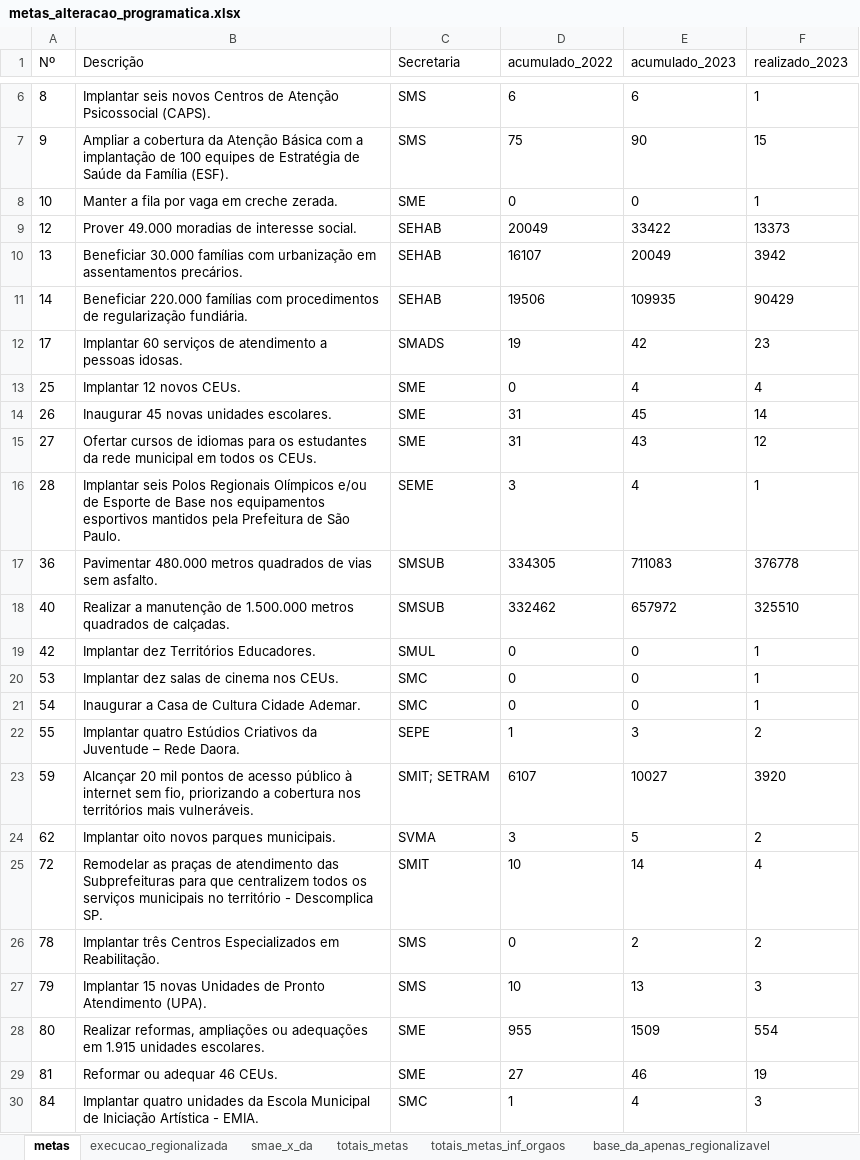
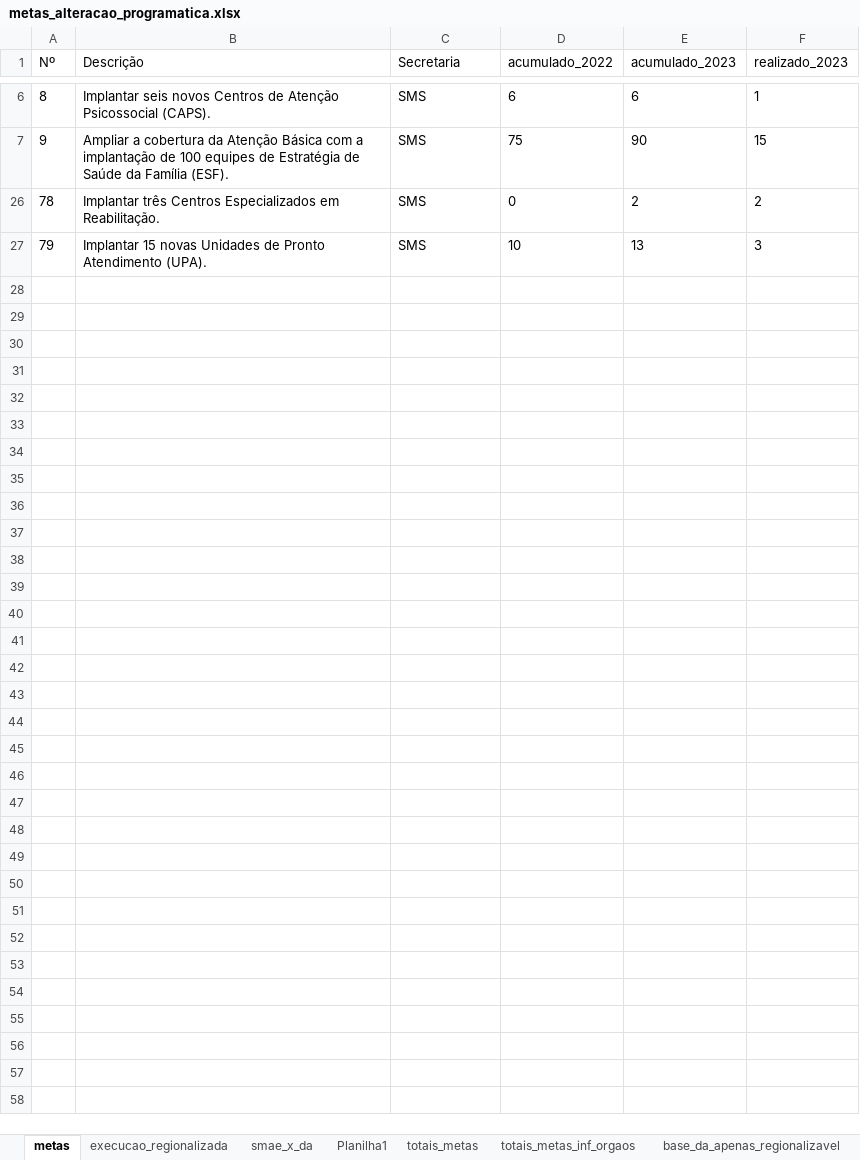
Before and after one commit to sepep-pmsp/IDRGP-2023, an Excel workbook: metas_alteracao_programatica.xlsx, sheet metas, drawn as a sheet; only a part is shown, gaps mark what is left out; values as stored, in another font and other column widths than the file's, no borders; table styles not drawn; the diff names each change by its address in the sheet, - before the commit and + after, or states it on an @@ line.

Commit message:
update to base_pdm

```diff
--- a/metas_alteracao_programatica.xlsx (sheet metas)
+++ b/metas_alteracao_programatica.xlsx (sheet metas)
+sheet tab: Planilha1
@@ row 8 hidden: 10 | Manter a fila por vaga em creche zerada. | SME | 0 | 0 | 1 @@
@@ row 9 hidden: 12 | Prover 49.000 moradias de interesse social. | SEHAB | 20049 | 33422 | 13373 @@
@@ row 10 hidden: 13 | Beneficiar 30.000 famílias com urbanização em assentamentos precários. | SEHAB | 16107 | 20049 | 3942 @@
@@ row 11 hidden: 14 | Beneficiar 220.000 famílias com procedimentos de regularização fundiária. | SEHAB | 19506 | 109935 | 90429 @@
@@ row 12 hidden: 17 | Implantar 60 serviços de atendimento a pessoas idosas. | SMADS | 19 | 42 | 23 @@
@@ row 13 hidden: 25 | Implantar 12 novos CEUs. | SME | 0 | 4 | 4 @@
@@ row 14 hidden: 26 | Inaugurar 45 novas unidades escolares. | SME | 31 | 45 | 14 @@
@@ row 15 hidden: 27 | Ofertar cursos de idiomas para os estudantes da rede municipal em todos os CEUs. | SME | 31 | 43 | 12 @@
@@ row 16 hidden: 28 | Implantar seis Polos Regionais Olímpicos e/ou de Esporte de Base nos equipamentos esportivos mantidos pela Prefeitura de São Paulo. | SEME | 3 | 4 | 1 @@
@@ row 17 hidden: 36 | Pavimentar 480.000 metros quadrados de vias sem asfalto. | SMSUB | 334305 | 711083 | 376778 @@
@@ row 18 hidden: 40 | Realizar a manutenção de 1.500.000 metros quadrados de calçadas. | SMSUB | 332462 | 657972 | 325510 @@
@@ row 19 hidden: 42 | Implantar dez Territórios Educadores. | SMUL | 0 | 0 | 1 @@
@@ row 20 hidden: 53 | Implantar dez salas de cinema nos CEUs. | SMC | 0 | 0 | 1 @@
@@ row 21 hidden: 54 | Inaugurar a Casa de Cultura Cidade Ademar. | SMC | 0 | 0 | 1 @@
@@ row 22 hidden: 55 | Implantar quatro Estúdios Criativos da Juventude – Rede Daora. | SEPE | 1 | 3 | 2 @@
@@ row 23 hidden: 59 | Alcançar 20 mil pontos de acesso público à internet sem fio, priorizando a cobertura nos territórios mais vulneráveis. | SMIT; SETRAM | 6107 | 10027 | 3920 @@
@@ row 24 hidden: 62 | Implantar oito novos parques municipais. | SVMA | 3 | 5 | 2 @@
@@ row 25 hidden: 72 | Remodelar as praças de atendimento das Subprefeituras para que centralizem todos os serviços municipais no território - Descomplica SP. | SMIT | 10 | 14 | 4 @@
@@ row 28 hidden: 80 | Realizar reformas, ampliações ou adequações em 1.915 unidades escolares. | SME | 955 | 1509 | 554 @@
@@ row 29 hidden: 81 | Reformar ou adequar 46 CEUs. | SME | 27 | 46 | 19 @@
@@ row 30 hidden: 84 | Implantar quatro unidades da Escola Municipal de Iniciação Artística - EMIA. | SMC | 1 | 4 | 3 @@
```
Also changed, not shown: 3 other files.
